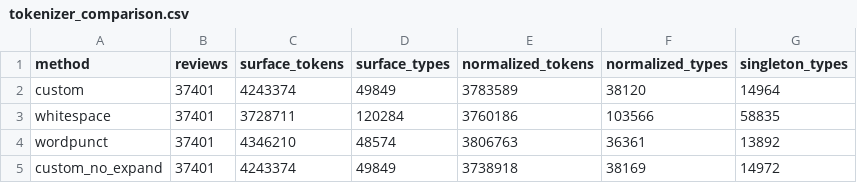
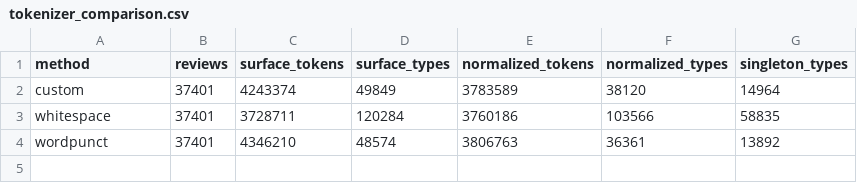
Before and after one commit to glpgsllx/TextManagementProject, a CSV file: part1/results/tokenizer_comparison.csv, drawn as a sheet; the diff names each change by its address in the sheet, - before the commit and + after, or states it on an @@ line.

Commit message:
Treat contraction expansion as part of normalization

```diff
--- a/part1/results/tokenizer_comparison.csv
+++ b/part1/results/tokenizer_comparison.csv
-row 5: custom_no_expand | 37401 | 4243374 | 49849 | 3738918 | 38169 | 14972
```
Also changed, not shown: 11 other files.
